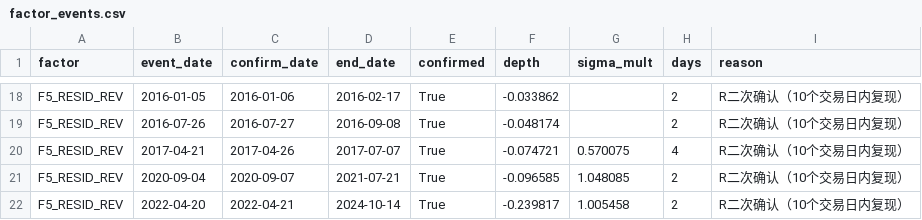
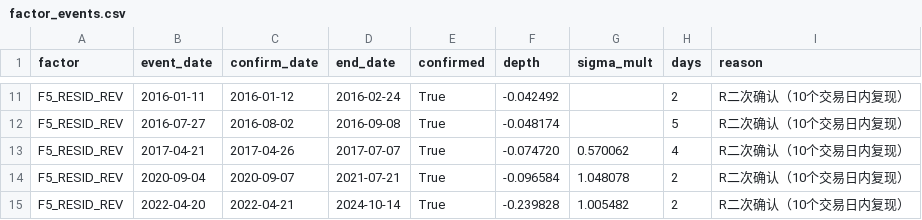
Before and after one commit to xavier2sy8827-cmyk/Micro-cap_Stock_Risk_Monitor, a CSV file: factor_events.csv, drawn as a sheet; only a part is shown, gaps mark what is left out; addresses are those after the commit; the diff covers the shown part only; the diff names each change by its address in the sheet, - before the commit and + after, or states it on an @@ line.

```diff
--- a/factor_events.csv
+++ b/factor_events.csv
-B11 (event_date): 2016-01-05
+B11 (event_date): 2016-01-11
-C11 (confirm_date): 2016-01-06
+C11 (confirm_date): 2016-01-12
-D11 (end_date): 2016-02-17
+D11 (end_date): 2016-02-24
-F11 (depth): -0.033862
+F11 (depth): -0.042492
-B12 (event_date): 2016-07-26
+B12 (event_date): 2016-07-27
-C12 (confirm_date): 2016-07-27
+C12 (confirm_date): 2016-08-02
-H12 (days): 2
+H12 (days): 5
-F13 (depth): -0.074721
+F13 (depth): -0.074720
-G13 (sigma_mult): 0.570075
+G13 (sigma_mult): 0.570062
-F14 (depth): -0.096585
+F14 (depth): -0.096584
-G14 (sigma_mult): 1.048085
+G14 (sigma_mult): 1.048078
-F15 (depth): -0.239817
+F15 (depth): -0.239828
-G15 (sigma_mult): 1.005458
+G15 (sigma_mult): 1.005482
```
Also changed, not shown: 2 added rows, 9 removed rows and 18 edited cells elsewhere in this file, 7 other files.
